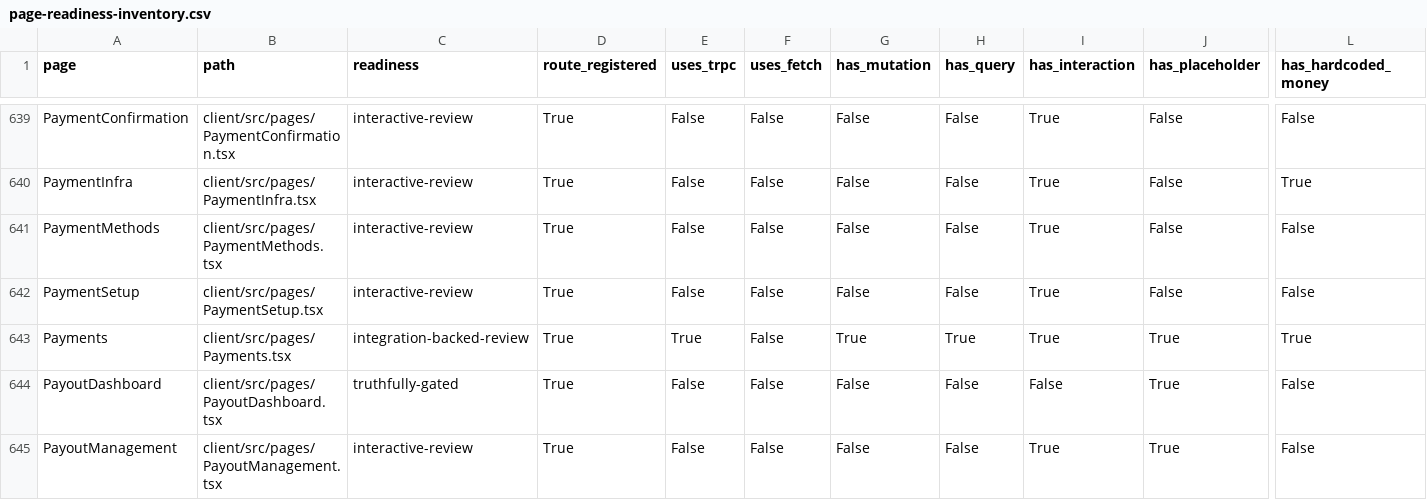
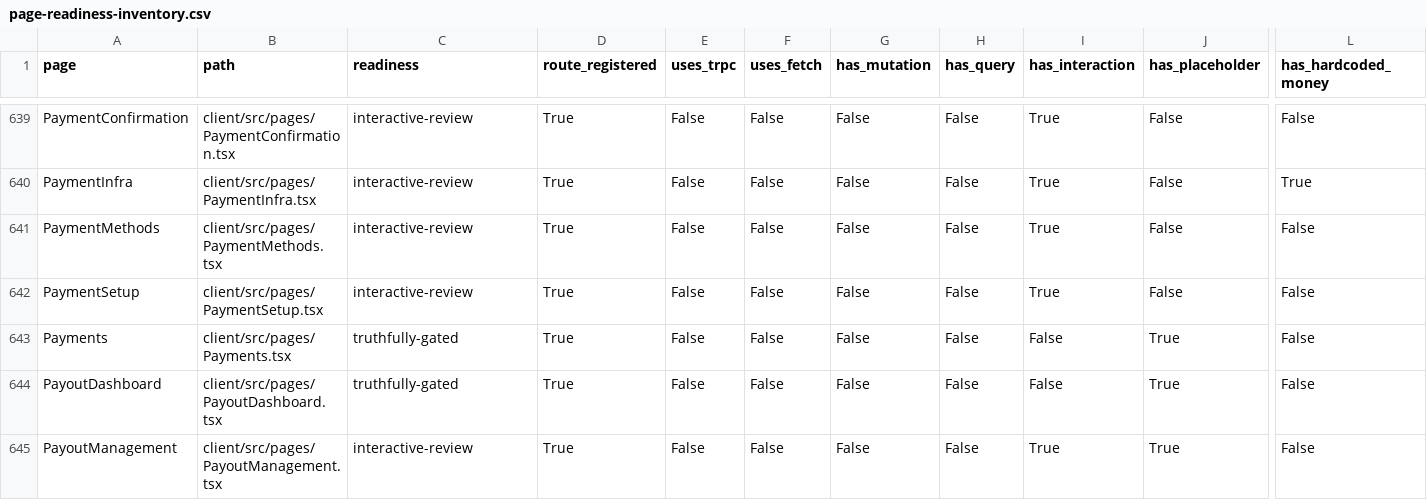
Before and after one commit to skylerblue333/skycoin4444, a CSV file: docs/page-readiness-inventory.csv, drawn as a sheet; only a part is shown, gaps mark what is left out; the diff names each change by its address in the sheet, - before the commit and + after, or states it on an @@ line.

```diff
--- a/docs/page-readiness-inventory.csv
+++ b/docs/page-readiness-inventory.csv
-C643 (readiness): integration-backed-review
+C643 (readiness): truthfully-gated
-E643 (uses_trpc): True
+E643 (uses_trpc): False
-G643 (has_mutation): True
+G643 (has_mutation): False
-H643 (has_query): True
+H643 (has_query): False
-I643 (has_interaction): True
+I643 (has_interaction): False
-L643 (has_hardcoded_money): True
+L643 (has_hardcoded_money): False
```
Also changed, not shown: 1 other file.
